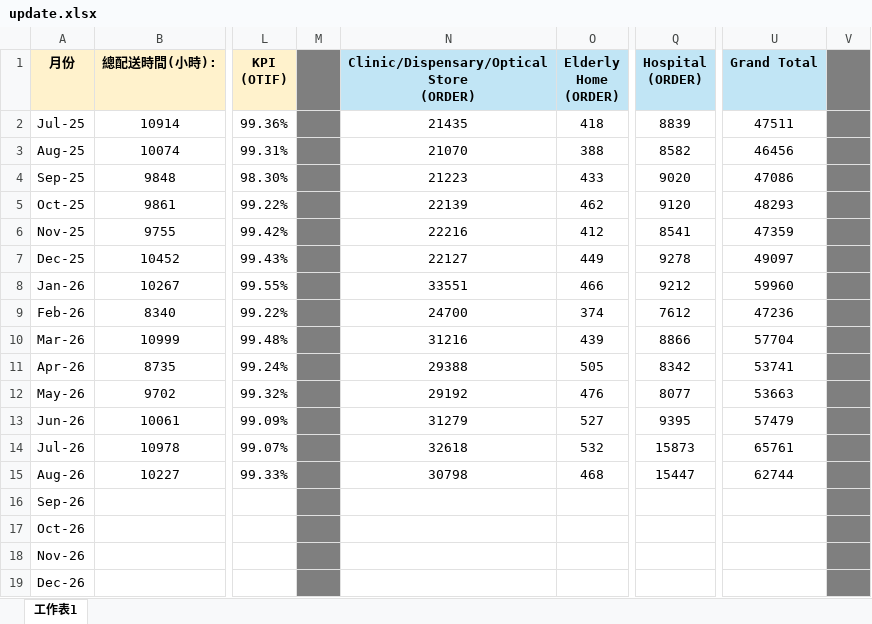
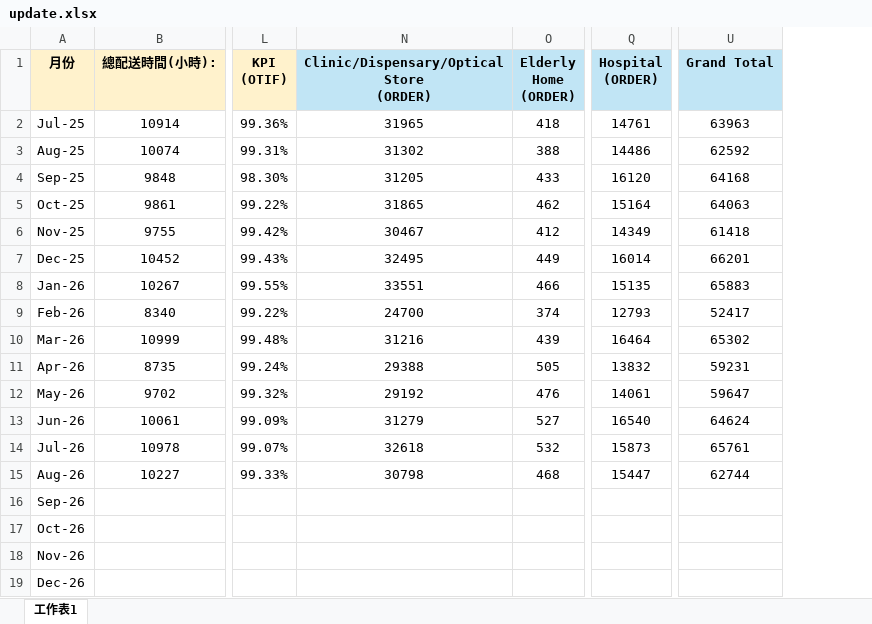
Before and after one commit to kimtsanghk-source/transportation.dashboard, an Excel workbook: update.xlsx, sheet 工作表1, drawn as a sheet; only a part is shown, gaps mark what is left out; values as stored, in another font and other column widths than the file's, no borders; the diff names each change by its address in the sheet, - before the commit and + after, or states it on an @@ line.

Commit message:
Add files via upload

```diff
--- a/update.xlsx (sheet 工作表1)
+++ b/update.xlsx (sheet 工作表1)
@@ column M hidden, empty @@
@@ column V hidden, empty @@
-N2: 21435
+N2: 31965
-Q2 (Hospital (ORDER)): 8839
+Q2 (Hospital (ORDER)): 14761
-U2 (Grand Total): 47511
+U2 (Grand Total): 63963
-N3: 21070
+N3: 31302
-Q3 (Hospital (ORDER)): 8582
+Q3 (Hospital (ORDER)): 14486
-U3 (Grand Total): 46456
+U3 (Grand Total): 62592
-N4: 21223
+N4: 31205
-Q4 (Hospital (ORDER)): 9020
+Q4 (Hospital (ORDER)): 16120
-U4 (Grand Total): 47086
+U4 (Grand Total): 64168
-N5: 22139
+N5: 31865
-Q5 (Hospital (ORDER)): 9120
+Q5 (Hospital (ORDER)): 15164
-U5 (Grand Total): 48293
+U5 (Grand Total): 64063
-N6: 22216
+N6: 30467
-Q6 (Hospital (ORDER)): 8541
+Q6 (Hospital (ORDER)): 14349
-U6 (Grand Total): 47359
+U6 (Grand Total): 61418
-N7: 22127
+N7: 32495
-Q7 (Hospital (ORDER)): 9278
+Q7 (Hospital (ORDER)): 16014
-U7 (Grand Total): 49097
+U7 (Grand Total): 66201
-Q8 (Hospital (ORDER)): 9212
+Q8 (Hospital (ORDER)): 15135
-U8 (Grand Total): 59960
+U8 (Grand Total): 65883
-Q9 (Hospital (ORDER)): 7612
+Q9 (Hospital (ORDER)): 12793
-U9 (Grand Total): 47236
+U9 (Grand Total): 52417
-Q10 (Hospital (ORDER)): 8866
+Q10 (Hospital (ORDER)): 16464
-U10 (Grand Total): 57704
+U10 (Grand Total): 65302
-Q11 (Hospital (ORDER)): 8342
+Q11 (Hospital (ORDER)): 13832
-U11 (Grand Total): 53741
+U11 (Grand Total): 59231
-Q12 (Hospital (ORDER)): 8077
+Q12 (Hospital (ORDER)): 14061
-U12 (Grand Total): 53663
+U12 (Grand Total): 59647
-Q13 (Hospital (ORDER)): 9395
+Q13 (Hospital (ORDER)): 16540
-U13 (Grand Total): 57479
+U13 (Grand Total): 64624
```
Also changed, not shown: formulas that keep their value.
